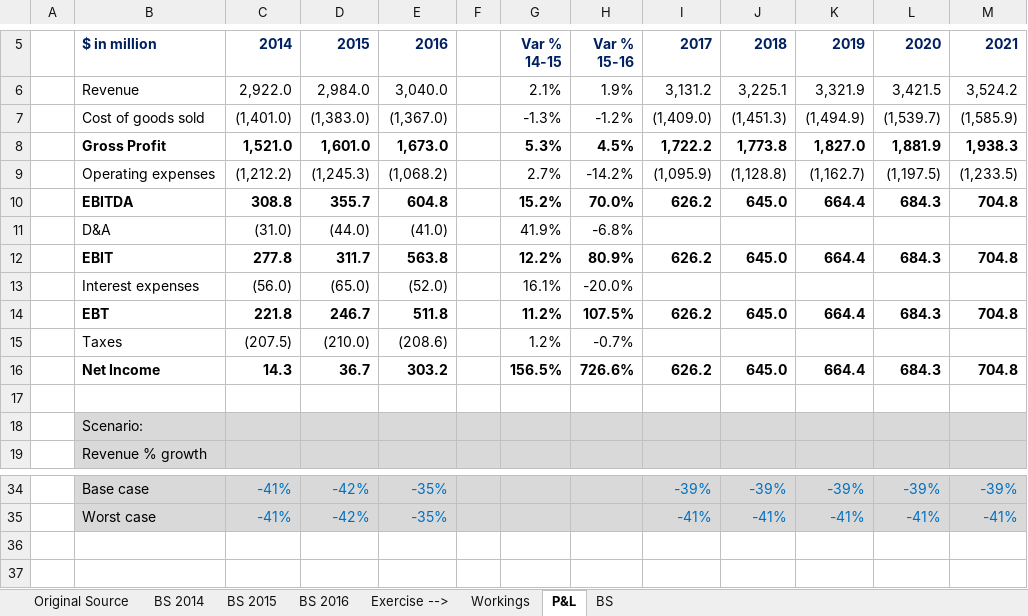
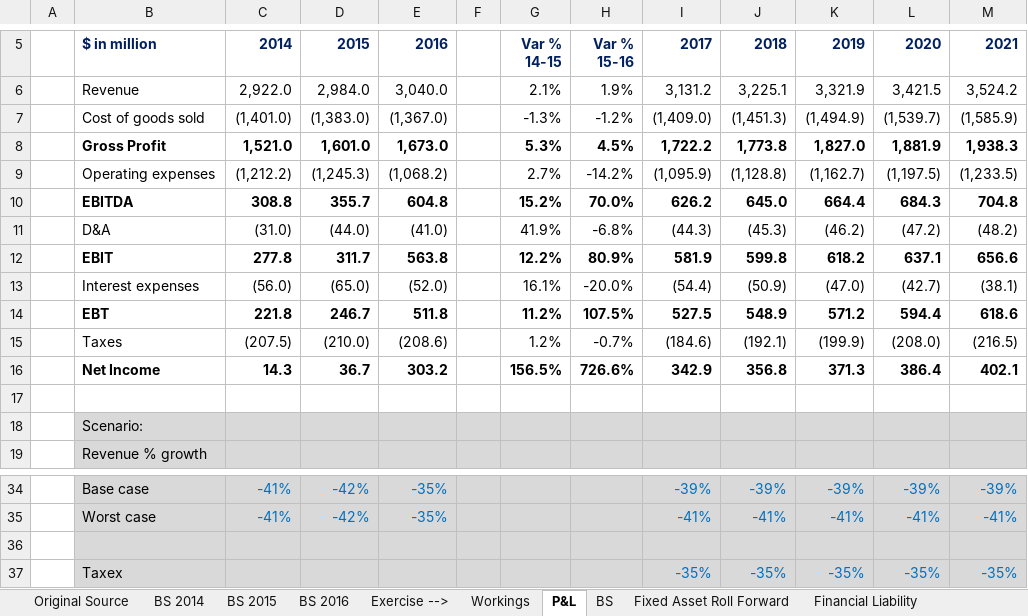
Before and after one commit to daivik-tapase-01/Financial-Analysis, an Excel workbook: Microsoft_Excel/Build Three Star Financial Model/111.+Exercise+-+before.xlsx, sheet P&L, drawn as a sheet; only a part is shown, gaps mark what is left out; values as stored, in another font and other column widths than the file's, no borders; conditional formats not drawn; the diff names each change by its address in the sheet, - before the commit and + after, or states it on an @@ line.

```diff
--- a/Microsoft_Excel/Build Three Star Financial Model/111.+Exercise+-+before.xlsx (sheet P&L)
+++ b/Microsoft_Excel/Build Three Star Financial Model/111.+Exercise+-+before.xlsx (sheet P&L)
+sheet tab: Fixed Asset Roll Forward
+sheet tab: Financial Liability
-I11: (empty)
+I11: (44.3)
-J11: (empty)
+J11: (45.3)
-K11: (empty)
+K11: (46.2)
-L11: (empty)
+L11: (47.2)
-M11: (empty)
+M11: (48.2)
-I12: 626.2
+I12: 581.9
-J12: 645.0
+J12: 599.8
-K12: 664.4
+K12: 618.2
-L12: 684.3
+L12: 637.1
-M12: 704.8
+M12: 656.6
-I13: (empty)
+I13: (54.4)
-J13: (empty)
+J13: (50.9)
-K13: (empty)
+K13: (47.0)
-L13: (empty)
+L13: (42.7)
-M13: (empty)
+M13: (38.1)
-I14: 626.2
+I14: 527.5
-J14: 645.0
+J14: 548.9
-K14: 664.4
+K14: 571.2
-L14: 684.3
+L14: 594.4
-M14: 704.8
+M14: 618.6
-I15: (empty)
+I15: (184.6)
-J15: (empty)
+J15: (192.1)
-K15: (empty)
+K15: (199.9)
-L15: (empty)
+L15: (208.0)
-M15: (empty)
+M15: (216.5)
-I16: 626.2
+I16: 342.9
-J16: 645.0
+J16: 356.8
-K16: 664.4
+K16: 371.3
-L16: 684.3
+L16: 386.4
-M16: 704.8
+M16: 402.1
+row 36: (empty)
+row 37:  | Taxex |  |  |  |  |  |  | -35% | -35% | -35% | -35% | -35%
```
Also changed, not shown: sheet BS, other sheet tabs, formulas that keep their value, 2 other files.
